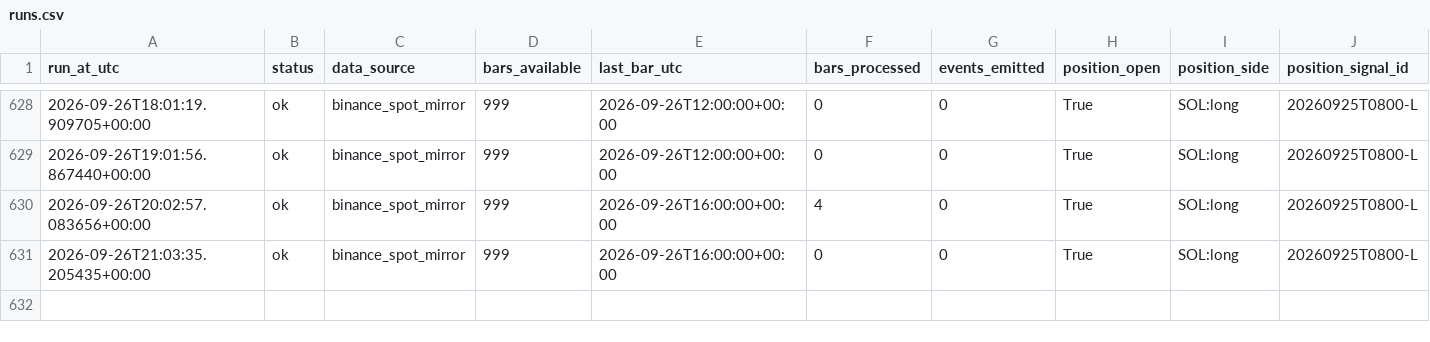
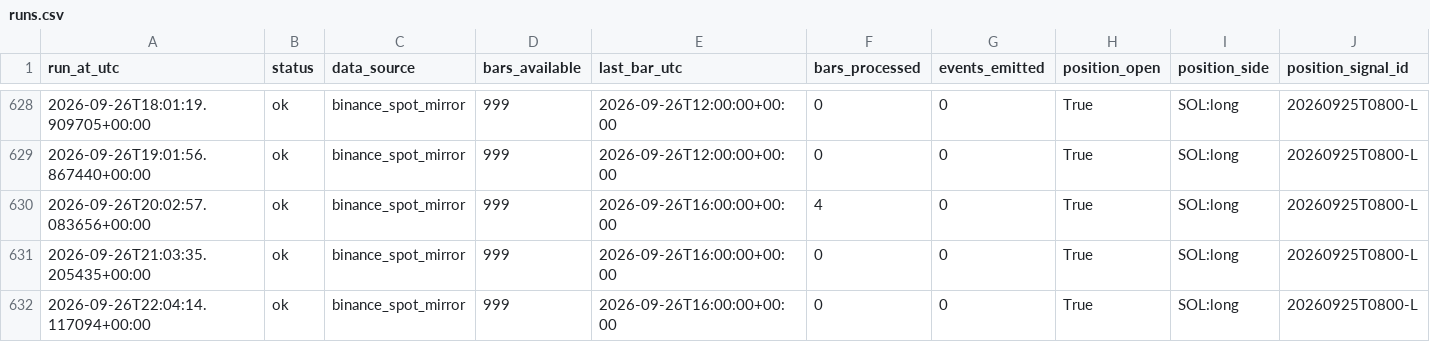
Before and after one commit to daijobudesu69/Crypto-MEX, a CSV file: state/runs.csv, drawn as a sheet; only a part is shown, gaps mark what is left out; rows hold the shown columns only; the diff names each change by its address in the sheet, - before the commit and + after, or states it on an @@ line.

```diff
--- a/state/runs.csv
+++ b/state/runs.csv
+row 632: 2026-09-26T22:04:14.117094+00:00 | ok | binance_spot_mirror | 999 | 2026-09-26T16:00:00+00:00 | 0 | 0 | True | SOL:long | 20260925T0800-L
```
